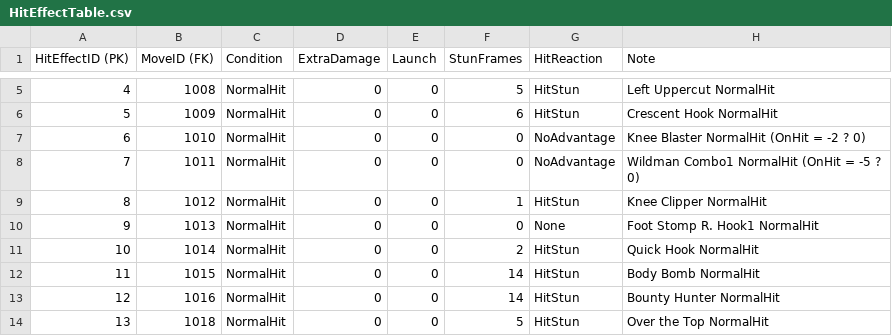
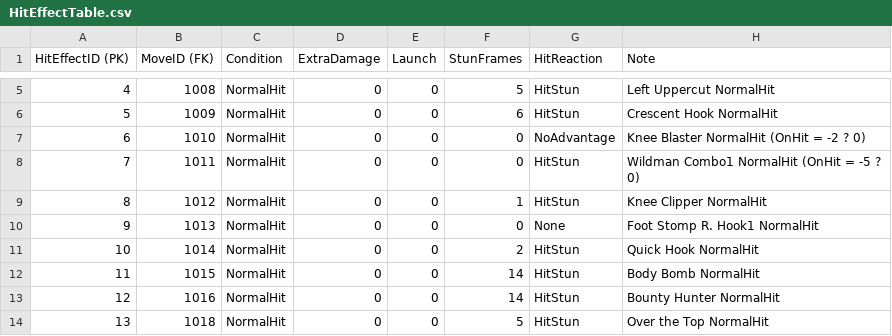
Before and after one commit to dkglee/Chunkken, a CSV file: Content/DataTable/HitEffectTable.csv, drawn as a sheet; only a part is shown, gaps mark what is left out.

```diff
--- a/Content/DataTable/HitEffectTable.csv
+++ b/Content/DataTable/HitEffectTable.csv
@@ -7,3 +7,3 @@ HitEffectID (PK),MoveID (FK),Condition,ExtraDamage,Launch,StunFrames,HitReaction
 6,1010,NormalHit,0,0,0,NoAdvantage,Knee Blaster NormalHit (OnHit = -2 ? 0)
-7,1011,NormalHit,0,0,0,NoAdvantage,Wildman Combo1 NormalHit (OnHit = -5 ? 0)
+7,1011,NormalHit,0,0,0,HitStun,Wildman Combo1 NormalHit (OnHit = -5 ? 0)
 8,1012,NormalHit,0,0,1,HitStun,Knee Clipper NormalHit
```
Also changed, not shown: Content/DataTable/AnimationTable.csv, Content/DataTable/MoveTable.csv, 6 other files.
